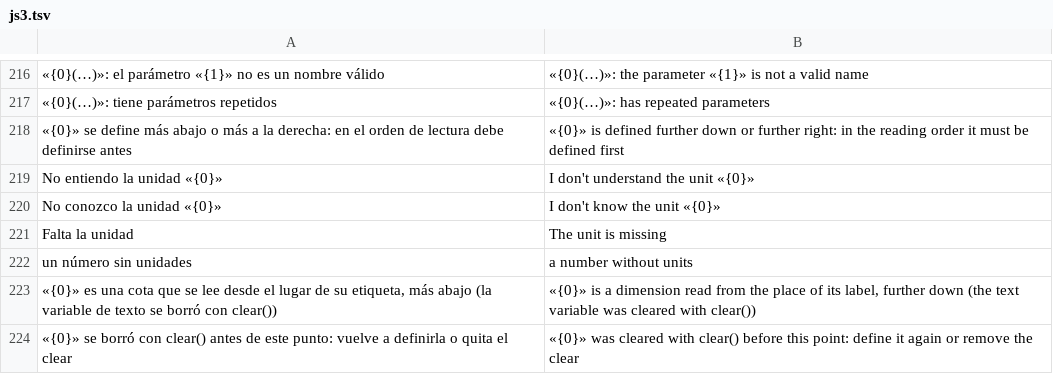
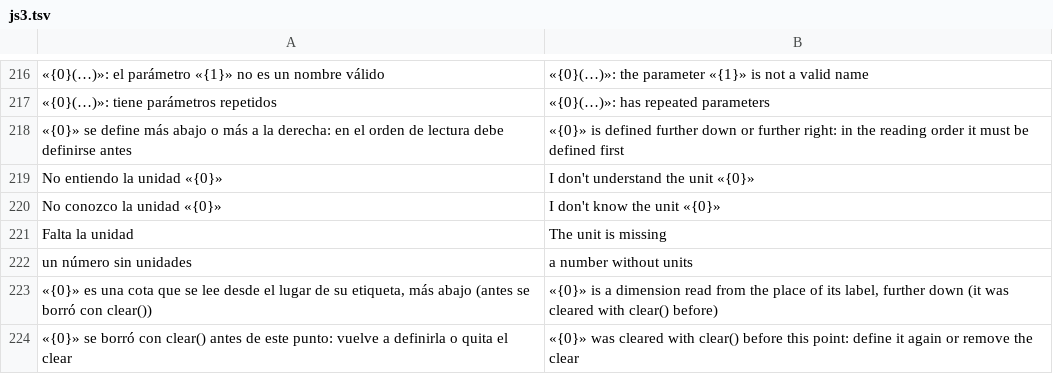
Before and after one commit to oscampo/a-cad, a TSV file: tools/i18n/js3.tsv, drawn as a sheet; only a part is shown, gaps mark what is left out.

```diff
--- a/tools/i18n/js3.tsv
+++ b/tools/i18n/js3.tsv
@@ -222,3 +222,3 @@ Falta la unidad	The unit is missing
 un número sin unidades	a number without units
-«{0}» es una cota que se lee desde el lugar de su etiqueta, más abajo (la variable de texto se borró con clear())	«{0}» is a dimension read from the place of its label, further down (the text variable was cleared with clear())
+«{0}» es una cota que se lee desde el lugar de su etiqueta, más abajo (antes se borró con clear())	«{0}» is a dimension read from the place of its label, further down (it was cleared with clear() before)
 «{0}» se borró con clear() antes de este punto: vuelve a definirla o quita el clear	«{0}» was cleared with clear() before this point: define it again or remove the clear
```
Also changed, not shown: 7 other files.
